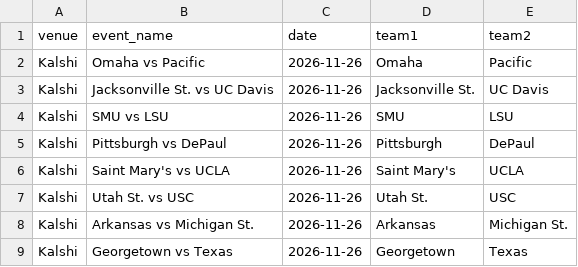
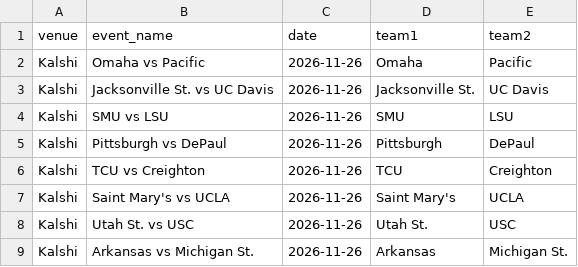
Before and after one commit to michaelatherton1/cbb-board, a CSV file: data/out/unmatched_2026-11-24.csv, drawn as a sheet; only a part is shown; the shorter side is filled out with more unchanged rows; the diff covers the shown part only; the diff names each change by its address in the sheet, - before the commit and + after, or states it on an @@ line.

```diff
--- a/data/out/unmatched_2026-11-24.csv
+++ b/data/out/unmatched_2026-11-24.csv
+row 6: Kalshi | TCU vs Creighton | 2026-11-26 | TCU | Creighton
```
Also changed, not shown: 21 added rows, 5 removed rows and 8 edited cells elsewhere in this file, data/out/arbs_2026-11-24.csv, 10 other files.
